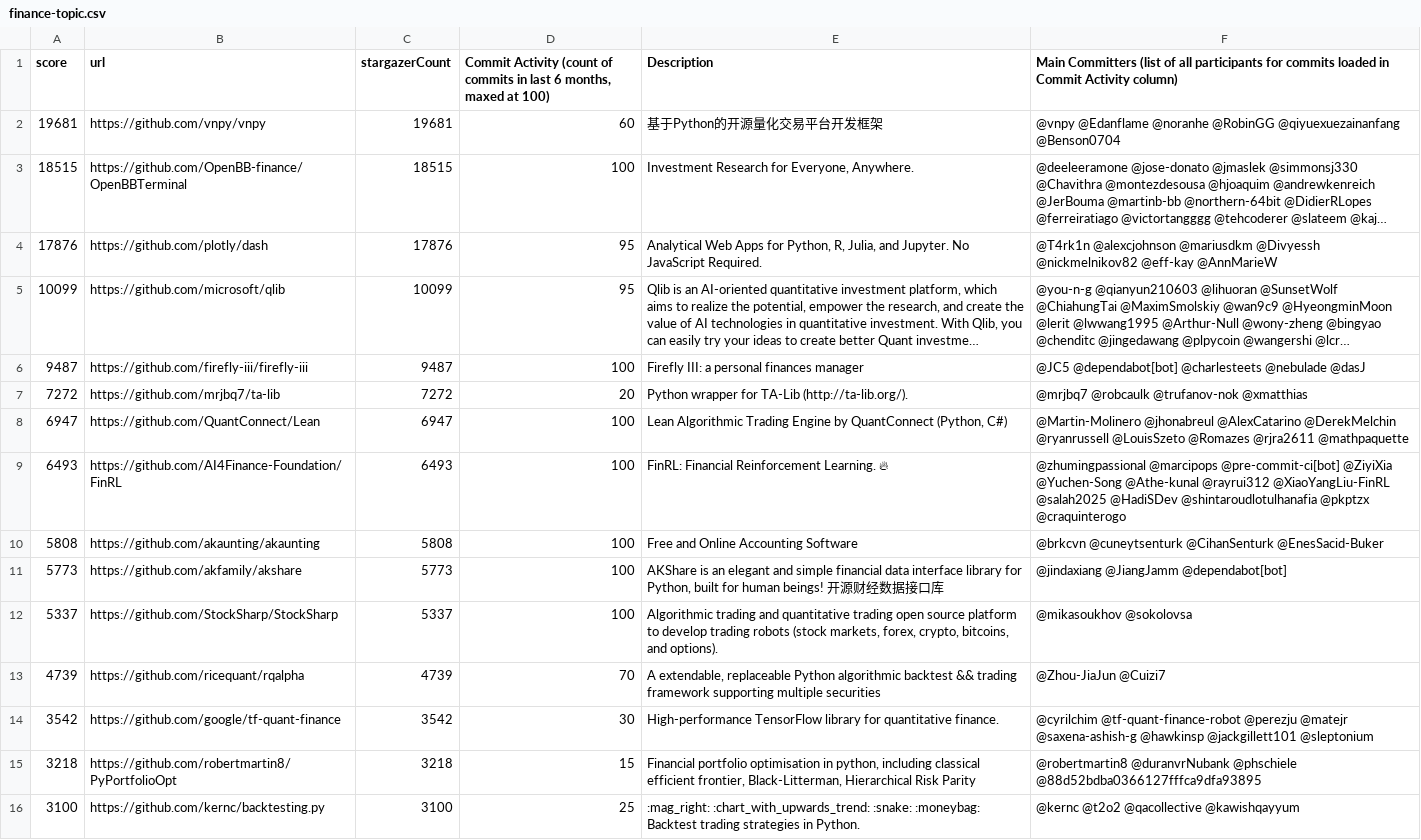
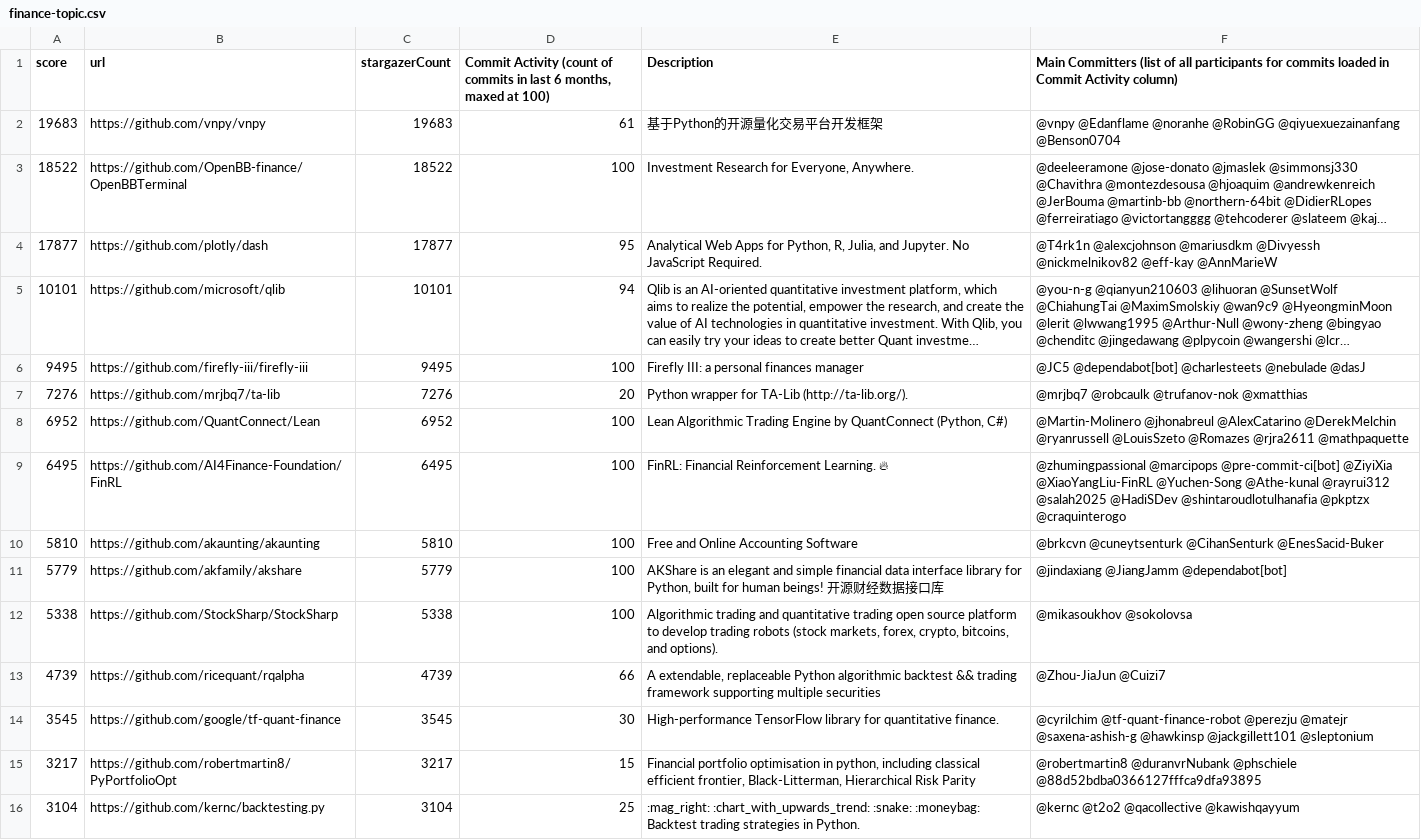
Before and after one commit to finos-labs/project-analysis, a CSV file: finance-topic.csv, drawn as a sheet; only a part is shown; long unchanged cells end in …; the diff covers the shown part only; the diff names each change by its address in the sheet, - before the commit and + after, or states it on an @@ line.

Commit message:
Landscape Scanning Generated File

```diff
--- a/finance-topic.csv
+++ b/finance-topic.csv
-A2 (score): 19681
+A2 (score): 19683
-C2 (stargazerCount): 19681
+C2 (stargazerCount): 19683
-D2: 60
+D2: 61
-A3 (score): 18515
+A3 (score): 18522
-C3 (stargazerCount): 18515
+C3 (stargazerCount): 18522
-A4 (score): 17876
+A4 (score): 17877
-C4 (stargazerCount): 17876
+C4 (stargazerCount): 17877
-A5 (score): 10099
+A5 (score): 10101
-C5 (stargazerCount): 10099
+C5 (stargazerCount): 10101
-D5: 95
+D5: 94
-A6 (score): 9487
+A6 (score): 9495
-C6 (stargazerCount): 9487
+C6 (stargazerCount): 9495
-A7 (score): 7272
+A7 (score): 7276
-C7 (stargazerCount): 7272
+C7 (stargazerCount): 7276
-A8 (score): 6947
+A8 (score): 6952
-C8 (stargazerCount): 6947
+C8 (stargazerCount): 6952
-A9 (score): 6493
+A9 (score): 6495
-C9 (stargazerCount): 6493
+C9 (stargazerCount): 6495
-F9: …@pre-commit-ci[bot] @ZiyiXia @Yuchen-Song @Athe-kunal @rayrui312 @XiaoYangLiu-FinRL @salah2025 @HadiSDev…
+F9: …@pre-commit-ci[bot] @ZiyiXia @XiaoYangLiu-FinRL @Yuchen-Song @Athe-kunal @rayrui312 @salah2025 @HadiSDev…
-A10 (score): 5808
+A10 (score): 5810
-C10 (stargazerCount): 5808
+C10 (stargazerCount): 5810
-A11 (score): 5773
+A11 (score): 5779
-C11 (stargazerCount): 5773
+C11 (stargazerCount): 5779
-A12 (score): 5337
+A12 (score): 5338
-C12 (stargazerCount): 5337
+C12 (stargazerCount): 5338
-D13: 70
+D13: 66
-A14 (score): 3542
+A14 (score): 3545
-C14 (stargazerCount): 3542
+C14 (stargazerCount): 3545
-A15 (score): 3218
+A15 (score): 3217
-C15 (stargazerCount): 3218
+C15 (stargazerCount): 3217
-A16 (score): 3100
+A16 (score): 3104
-C16 (stargazerCount): 3100
+C16 (stargazerCount): 3104
```
Also changed, not shown: 1 added row, 1 removed row and 59 edited cells elsewhere in this file.
